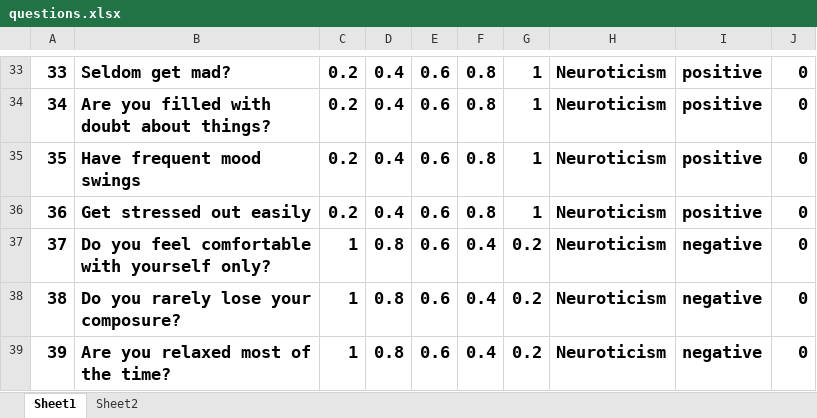
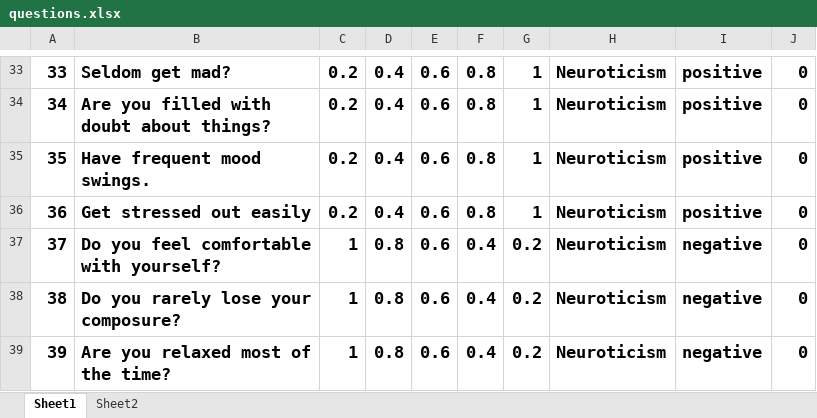
Before and after one commit to parthk3004/Quizzaro, an Excel workbook: questions.xlsx, sheet Sheet1, drawn as a sheet; only a part is shown, gaps mark what is left out; values as stored, in another font and other column widths than the file's, no borders; the diff covers the shown part only; the diff names each change by its address in the sheet, - before the commit and + after, or states it on an @@ line.

```diff
--- a/questions.xlsx (sheet Sheet1)
+++ b/questions.xlsx (sheet Sheet1)
-B35: Have frequent mood swings
+B35: Have frequent mood swings.
-B37: Do you feel comfortable with yourself only?
+B37: Do you feel comfortable with yourself?
```
Also changed, not shown: 12 edited cells elsewhere in this sheet, 5 other files.
